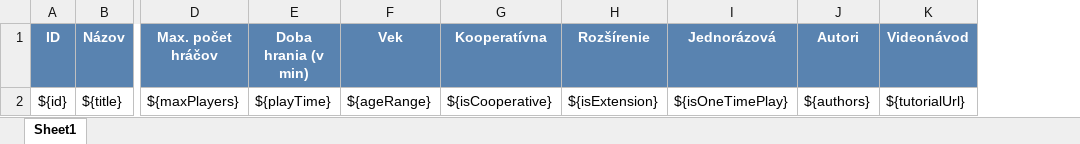
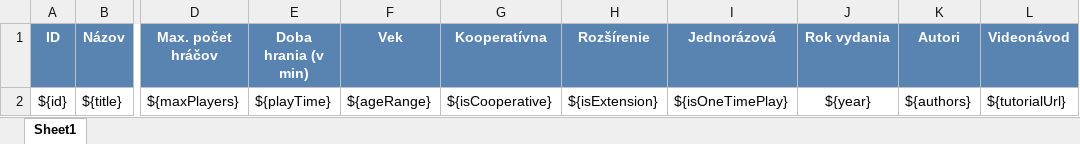
Before and after one commit to KMextensionProject/board_games, an Excel workbook: src/main/resources/templates/exports/xlsx/BoardGamesTemplate.xlsx, sheet Sheet1, drawn as a sheet; only a part is shown, gaps mark what is left out; values as stored, in another font and other column widths than the file's, no borders; charts and pictures not drawn; the diff names each change by its address in the sheet, - before the commit and + after, or states it on an @@ line.

```diff
--- a/src/main/resources/templates/exports/xlsx/BoardGamesTemplate.xlsx (sheet Sheet1)
+++ b/src/main/resources/templates/exports/xlsx/BoardGamesTemplate.xlsx (sheet Sheet1)
+column J (Rok vydania), row 2: ${year}
```
Also changed, not shown: 6 other files.
